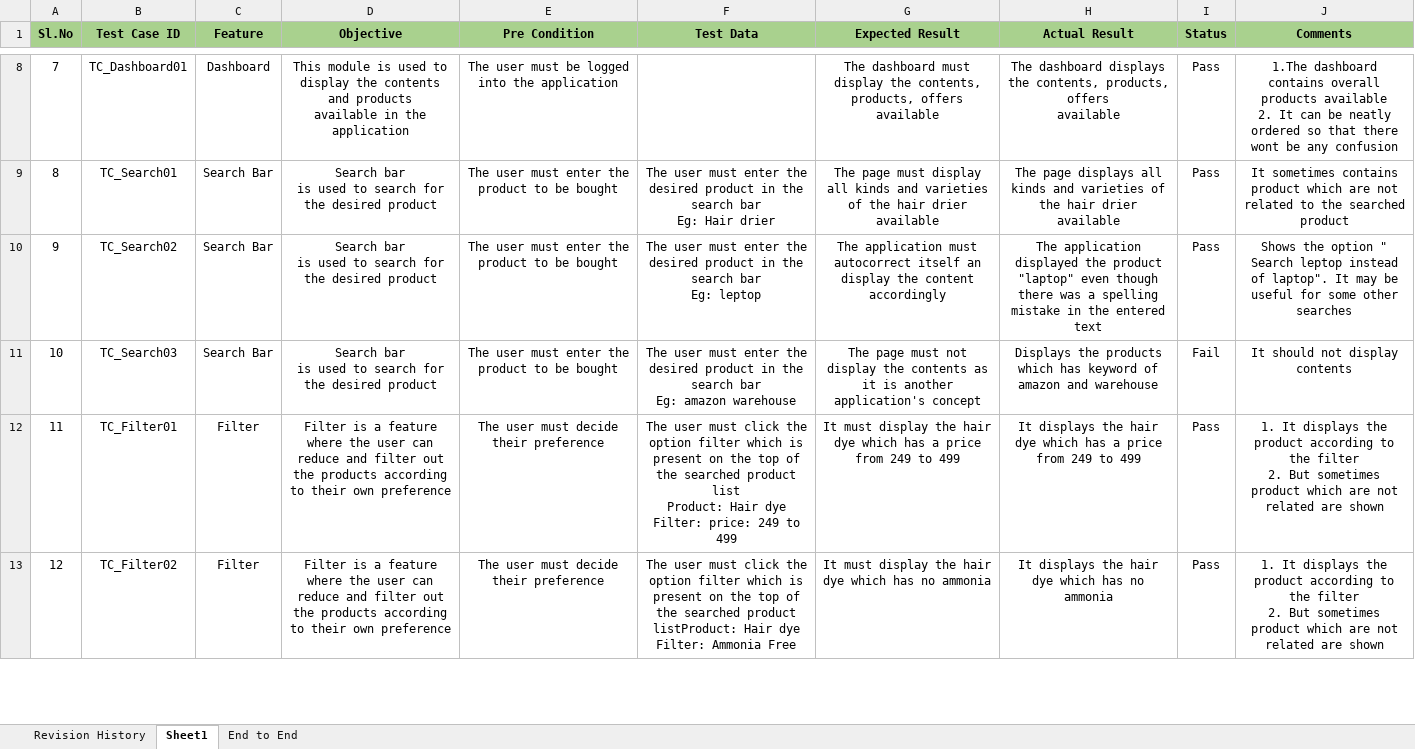
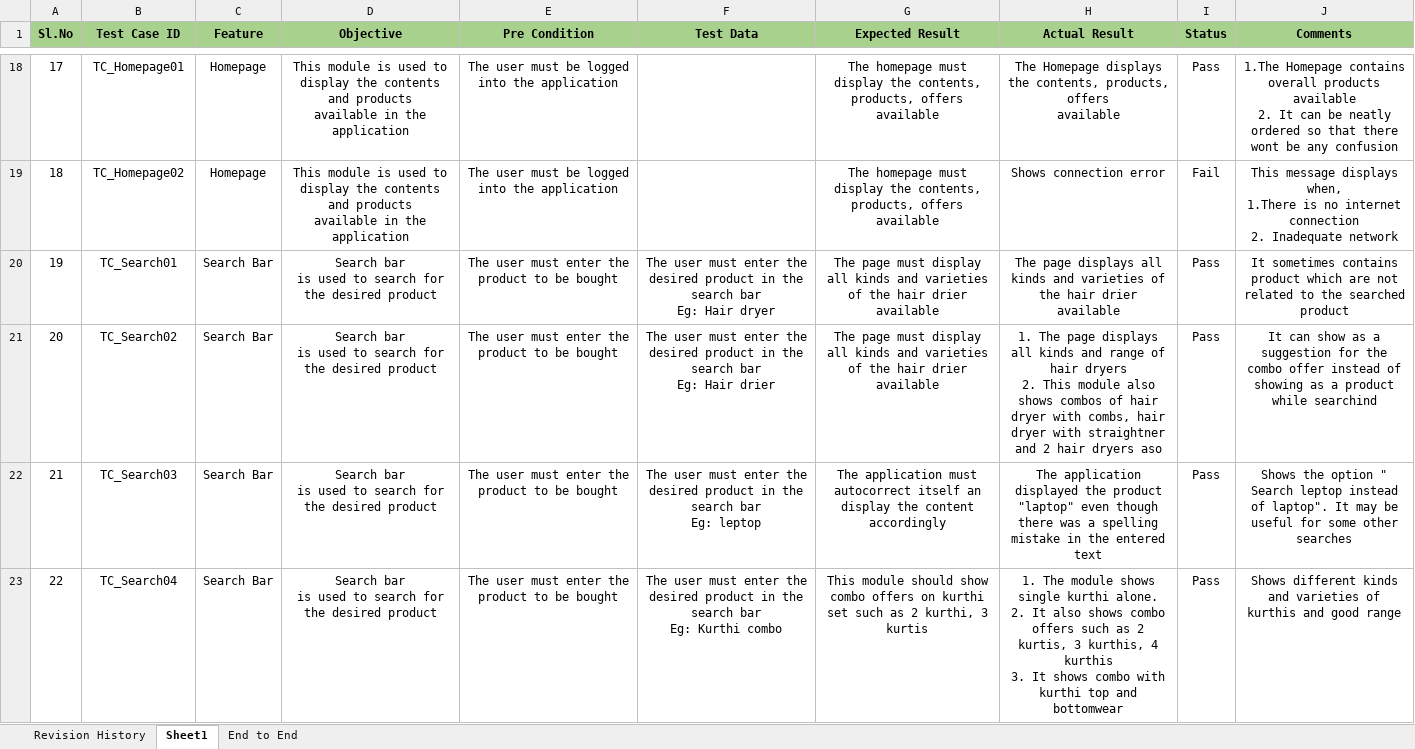
Before and after one commit to SheranNancy27/Test-Cases, an Excel workbook: Sheran Nancy TC.xlsx, sheet Sheet1, drawn as a sheet; only a part is shown, gaps mark what is left out; the shorter side is filled out with more unchanged rows; values as stored, in another font and other column widths than the file's, no borders; addresses are those after the commit; ↵ is a line break in a cell; the diff covers the shown part only; the diff names each change by its address in the sheet, - before the commit and + after, or states it on an @@ line.

```diff
--- a/Sheran Nancy TC.xlsx (sheet Sheet1)
+++ b/Sheran Nancy TC.xlsx (sheet Sheet1)
@@ column A (Sl.No) renumbered between rows 10 and 59 @@
-B18 (Test Case ID): TC_Dashboard01
+B18 (Test Case ID): TC_Homepage01
-C18 (Feature): Dashboard
+C18 (Feature): Homepage
-G18 (Expected Result): The dashboard must display…
+G18 (Expected Result): The homepage must display…
-H18 (Actual Result): The dashboard displays the…
+H18 (Actual Result): The Homepage displays the…
-J18 (Comments): 1.The dashboard contains overall…
+J18 (Comments): 1.The Homepage contains overall…
+row 19: 18 | TC_Homepage02 | Homepage | This module is used to display the contents and products ↵ available in the application | The user must be logged into the application |  | The homepage must display the contents, products, offers ↵ available | Shows connection error | Fail | This message displays when, ↵ 1.There is no internet connection ↵ 2. Inadequate network
-F20 (Test Data): …Eg: Hair drier
+F20 (Test Data): …Eg: Hair dryer
-F21 (Test Data): …bar ↵ Eg: leptop
+F21 (Test Data): …bar ↵ Eg: Hair drier
-G21 (Expected Result): The application must autocorrect itself an display the content ↵ accordingly
+G21 (Expected Result): The page must display all kinds and varieties of the hair drier ↵ available
-H21 (Actual Result): The application displayed the product "laptop" even though ↵ there was a spelling mistake in the entered text
+H21 (Actual Result): 1. The page displays all kinds and range of hair dryers ↵ 2. This module also shows combos of hair dryer with combs, hair dryer with straightner and 2 hair dryers aso
-J21 (Comments): Shows the option " Search leptop instead of laptop". It may be useful for some other searches
+J21 (Comments): It can show as a suggestion for the combo offer instead of showing as a product while searchind
-F22 (Test Data): …bar ↵ Eg: amazon warehouse
+F22 (Test Data): …bar ↵ Eg: leptop
-G22 (Expected Result): The page must not display the contents as it is another application's concept
+G22 (Expected Result): The application must autocorrect itself an display the content ↵ accordingly
-H22 (Actual Result): Displays the products which has keyword of amazon and warehouse
+H22 (Actual Result): The application displayed the product "laptop" even though ↵ there was a spelling mistake in the entered text
-I22 (Status): Fail
+I22 (Status): Pass
-J22 (Comments): It should not display contents
+J22 (Comments): Shows the option " Search leptop instead of laptop". It may be useful for some other searches
+row 23: 22 | TC_Search04 | Search Bar | Search bar ↵ is used to search for ↵ the desired product | The user must enter the product to be bought | The user must enter the desired product in the search bar ↵ Eg: Kurthi combo | This module should show combo offers on kurthi set such as 2 kurthi, 3 kurtis | 1. The module shows single kurthi alone. ↵ 2. It also shows combo offers such as 2 kurtis, 3 kurthis, 4 kurthis ↵ 3. It shows combo with kurthi top and bottomwear | Pass | Shows different kinds and varieties of kurthis and good range
```
Also changed, not shown: 28 added rows, 26 edited cells and cell formats elsewhere in this sheet, sheet End to End.
